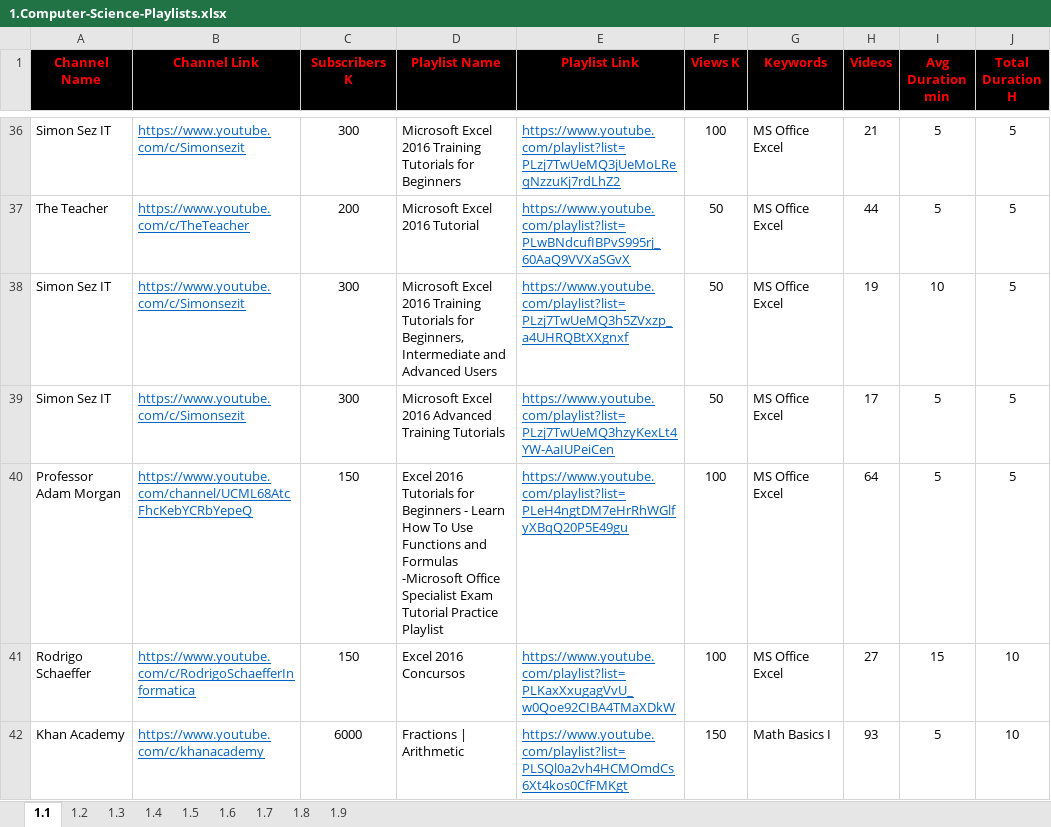
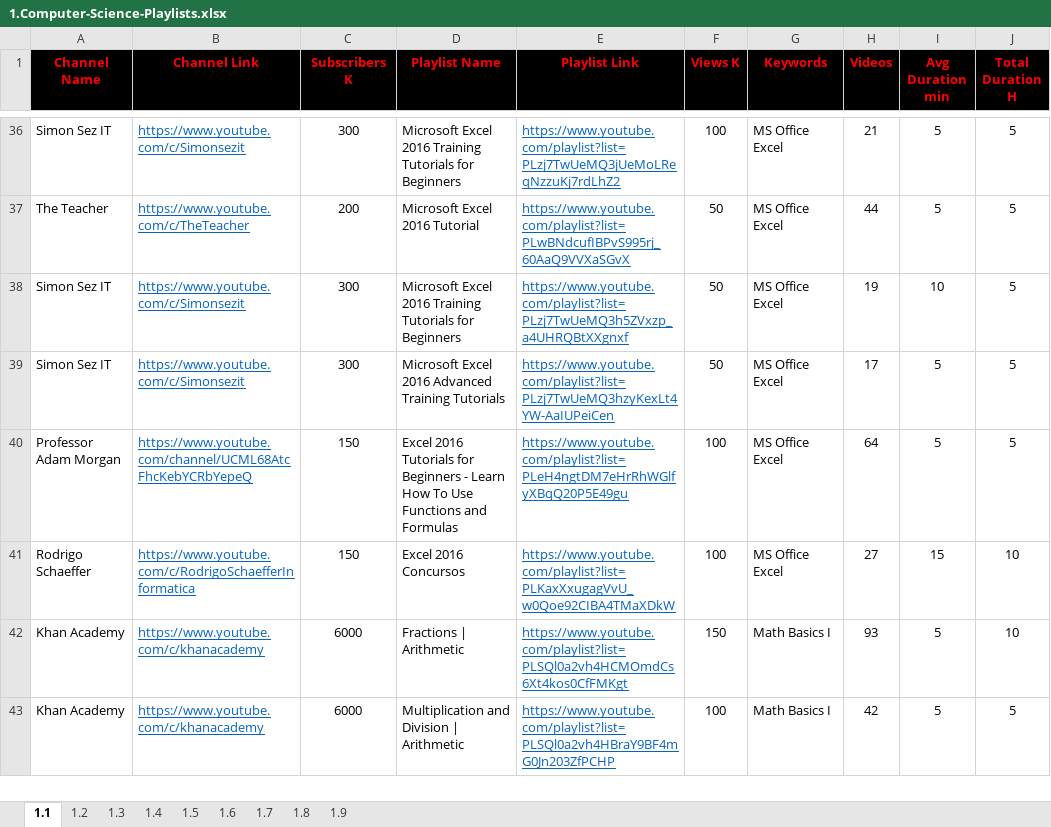
Before and after one commit to MarwanELAdawy/YouTube-Playlists, an Excel workbook: 1.Computer-Science-Playlists.xlsx, sheet 1.1, drawn as a sheet; only a part is shown, gaps mark what is left out; the shorter side is filled out with more unchanged rows; values as stored, in another font and other column widths than the file's, no borders; the diff names each change by its address in the sheet, - before the commit and + after, or states it on an @@ line.

Commit message:
Update 1.Computer-Science-Playlists.xlsx

```diff
--- a/1.Computer-Science-Playlists.xlsx (sheet 1.1)
+++ b/1.Computer-Science-Playlists.xlsx (sheet 1.1)
-D38 (Playlist Name): …Tutorials for Beginners, Intermediate and Advanced Users
+D38 (Playlist Name): …Tutorials for Beginners
-D40 (Playlist Name): …and Formulas -Microsoft Office Specialist Exam Tutorial Practice Playlist
+D40 (Playlist Name): …and Formulas
```
